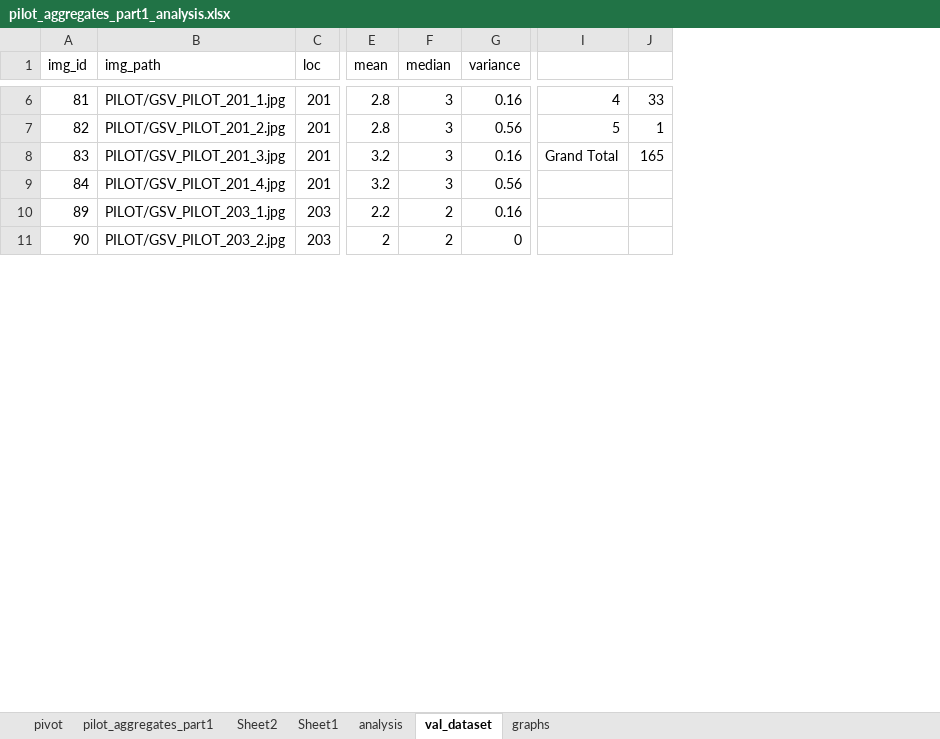
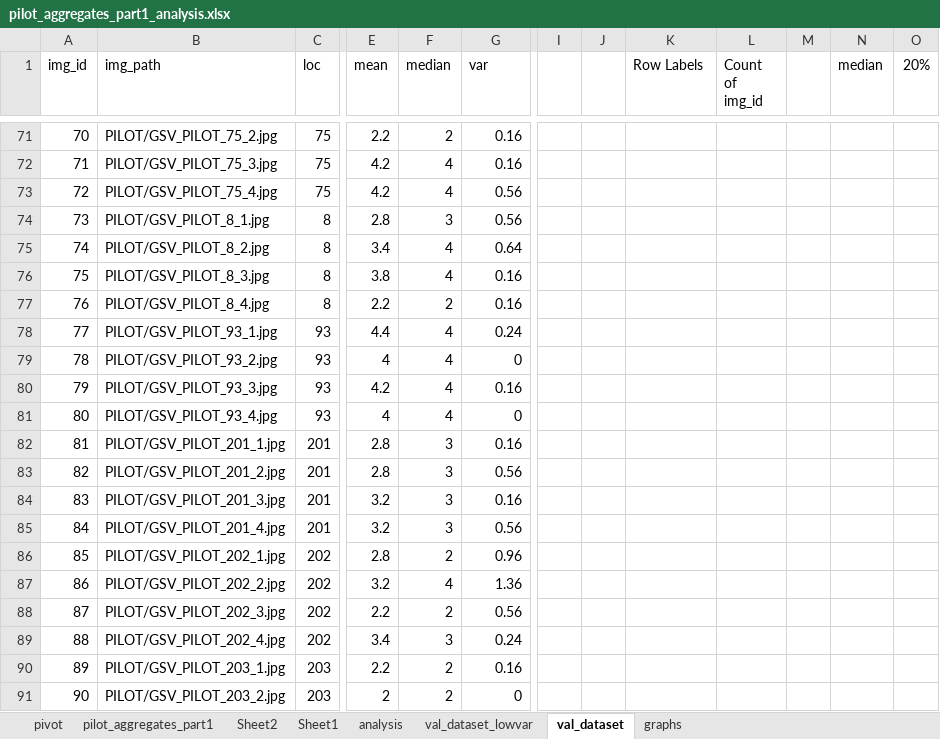
Before and after one commit to hendrahc/urbattractive, an Excel workbook: Analysis/CrowdData/pilot_aggregates_part1_analysis.xlsx, sheet val_dataset, drawn as a sheet; only a part is shown, gaps mark what is left out; values as stored, in another font and other column widths than the file's, no cell formats; removed rows and columns are numbered as before the commit, all else as after; rows hold the shown columns only; the diff covers the shown part only; the diff names each change by its address in the sheet, - before the commit and + after, or states it on an @@ line.

```diff
--- a/Analysis/CrowdData/pilot_aggregates_part1_analysis.xlsx (sheet val_dataset)
+++ b/Analysis/CrowdData/pilot_aggregates_part1_analysis.xlsx (sheet val_dataset)
+sheet tab: val_dataset_lowvar
+column I, empty
+column J, empty
-column J, rows 6-8: 33 | 1 | 165
+column L (Count of img_id), empty
+column M, empty
+column N (median), empty
+column O (20%), empty
-G1: variance
+G1: var
-K1: (empty)
+K1: Row Labels
+row 71: 70 | PILOT/GSV_PILOT_75_2.jpg | 75 | 2.2 | 2 | 0.16
+row 72: 71 | PILOT/GSV_PILOT_75_3.jpg | 75 | 4.2 | 4 | 0.16
+row 73: 72 | PILOT/GSV_PILOT_75_4.jpg | 75 | 4.2 | 4 | 0.56
@@ row 154 moved to row 74: 73 @@
@@ row 155 moved to row 75: 74 @@
@@ row 156 moved to row 76: 75 @@
@@ row 157 moved to row 77: 76 @@
@@ row 158 moved to row 78: 77 @@
@@ row 159 moved to row 79: 78 @@
@@ row 160 moved to row 80: 79 @@
@@ row 161 moved to row 81: 80 @@
-K82 (Row Labels): 4
+K82 (Row Labels): (empty)
-K83 (Row Labels): 5
+K83 (Row Labels): (empty)
-K84 (Row Labels): Grand Total
+K84 (Row Labels): (empty)
+row 86: 85 | PILOT/GSV_PILOT_202_1.jpg | 202 | 2.8 | 2 | 0.96
+row 87: 86 | PILOT/GSV_PILOT_202_2.jpg | 202 | 3.2 | 4 | 1.36
+row 88: 87 | PILOT/GSV_PILOT_202_3.jpg | 202 | 2.2 | 2 | 0.56
+row 89: 88 | PILOT/GSV_PILOT_202_4.jpg | 202 | 3.4 | 3 | 0.24
```
Also changed, not shown: 45 added rows, 100 removed rows, 35 moved rows and 15 edited cells elsewhere in this sheet, sheet pilot_aggregates_part1, cell formats, formulas that keep their value, charts or pictures, Analysis/CrowdData/attr_funct.xlsx, Analysis/CrowdData/pilot_aggregates_part2_analysis.xlsx, 4 other files.
